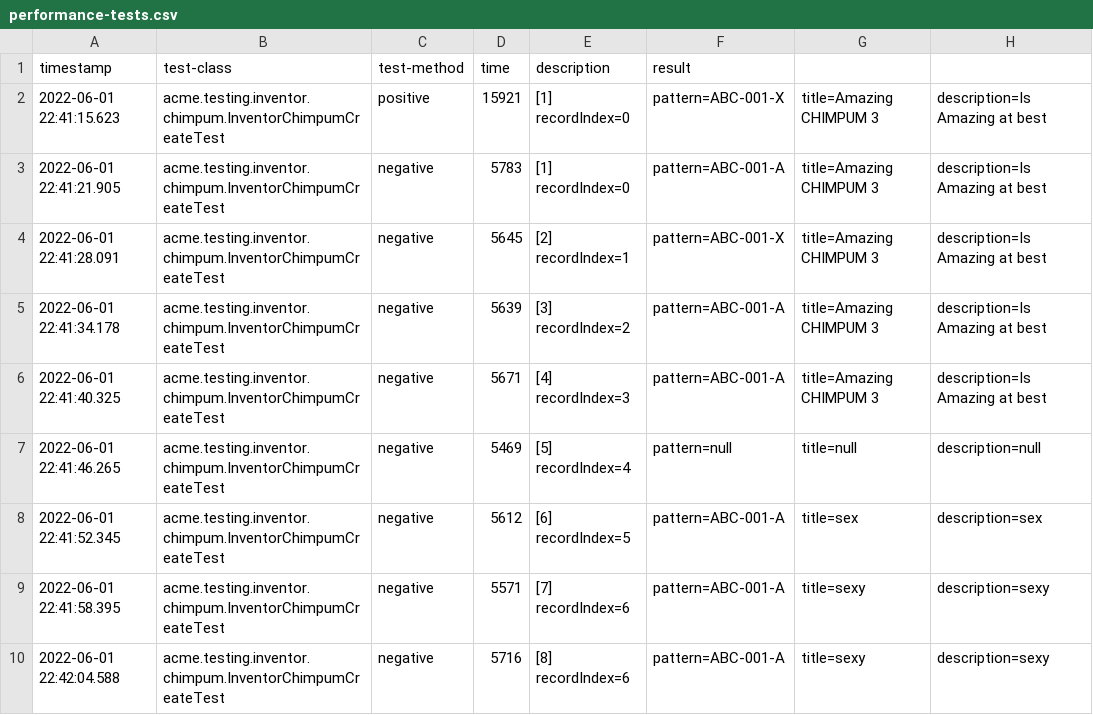
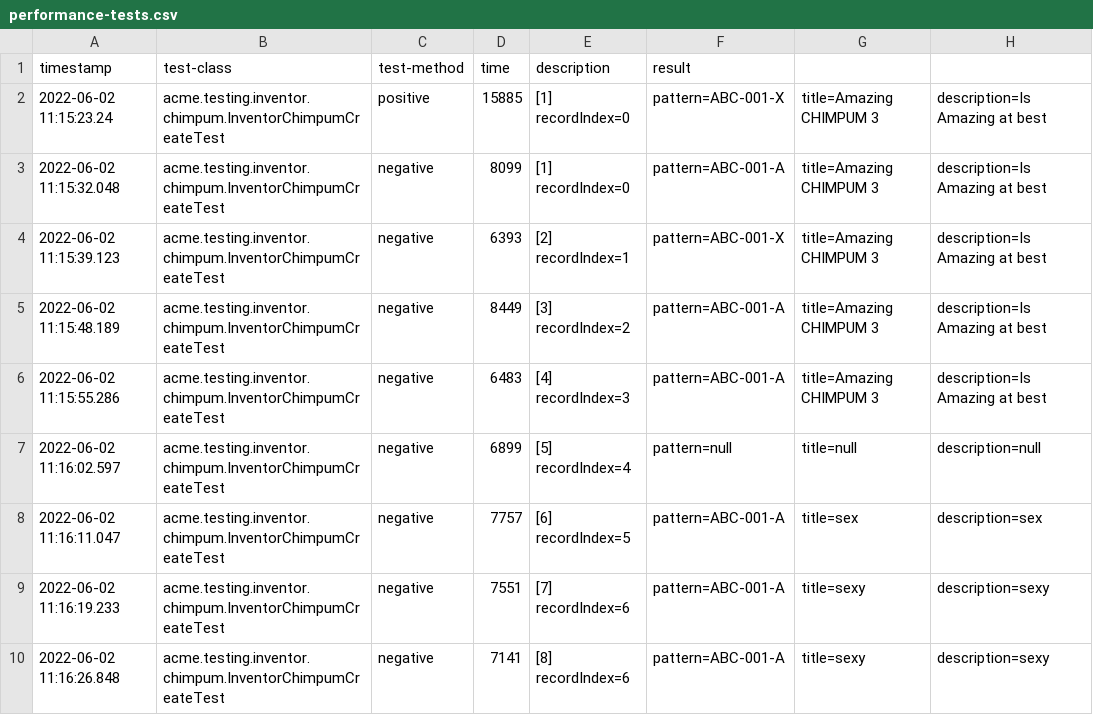
Before and after one commit to pablo-marin-gomez-us/Acme-Toolkits-Control-Check, a CSV file: logs/performance-tests.csv, drawn as a sheet; only a part is shown; the diff covers the shown part only; the diff names each change by its address in the sheet, - before the commit and + after, or states it on an @@ line.

```diff
--- a/logs/performance-tests.csv
+++ b/logs/performance-tests.csv
-A2: 2022-06-01 22:41:15.623
+A2: 2022-06-02 11:15:23.24
-D2: 15921
+D2: 15885
-A3: 2022-06-01 22:41:21.905
+A3: 2022-06-02 11:15:32.048
-D3: 5783
+D3: 8099
-A4: 2022-06-01 22:41:28.091
+A4: 2022-06-02 11:15:39.123
-D4: 5645
+D4: 6393
-A5: 2022-06-01 22:41:34.178
+A5: 2022-06-02 11:15:48.189
-D5: 5639
+D5: 8449
-A6: 2022-06-01 22:41:40.325
+A6: 2022-06-02 11:15:55.286
-D6: 5671
+D6: 6483
-A7: 2022-06-01 22:41:46.265
+A7: 2022-06-02 11:16:02.597
-D7: 5469
+D7: 6899
-A8: 2022-06-01 22:41:52.345
+A8: 2022-06-02 11:16:11.047
-D8: 5612
+D8: 7757
-A9: 2022-06-01 22:41:58.395
+A9: 2022-06-02 11:16:19.233
-D9: 5571
+D9: 7551
-A10: 2022-06-01 22:42:04.588
+A10: 2022-06-02 11:16:26.848
-D10: 5716
+D10: 7141
```
Also changed, not shown: 3 added rows, 2 removed rows and 22 edited cells elsewhere in this file, logs/performance-requests.csv, 22 other files.
